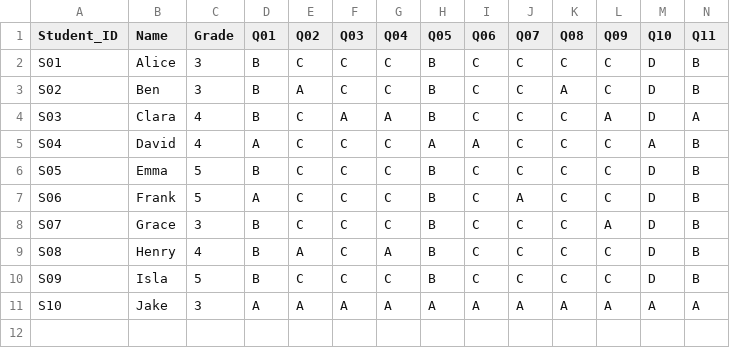
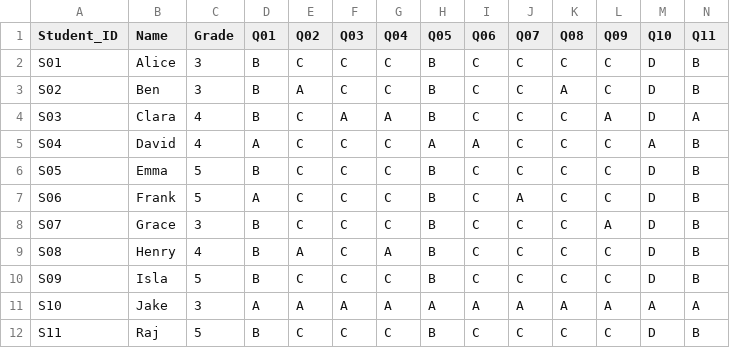
Before and after one commit to rajlucka/Neuro-Learn, a CSV file: data/student_answers.csv, drawn as a sheet; only a part is shown; rows hold the shown columns only; the diff names each change by its address in the sheet, - before the commit and + after, or states it on an @@ line.

```diff
--- a/data/student_answers.csv
+++ b/data/student_answers.csv
+row 12: S11 | Raj | 5 | B | C | C | C | B | C | C | C | C | D | B
```
Also changed, not shown: 1 other file.
